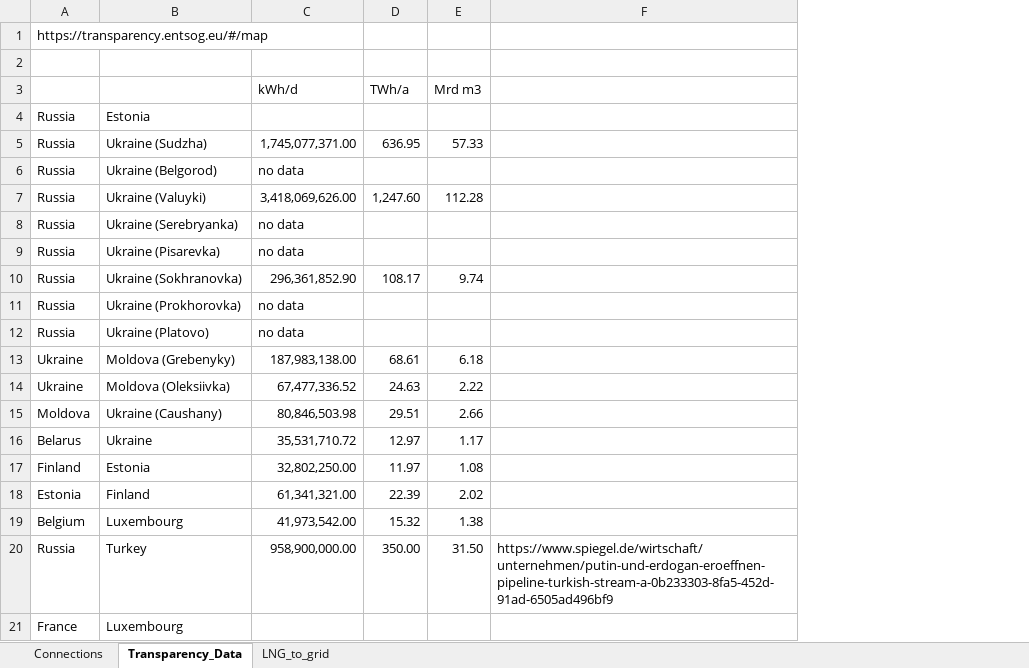
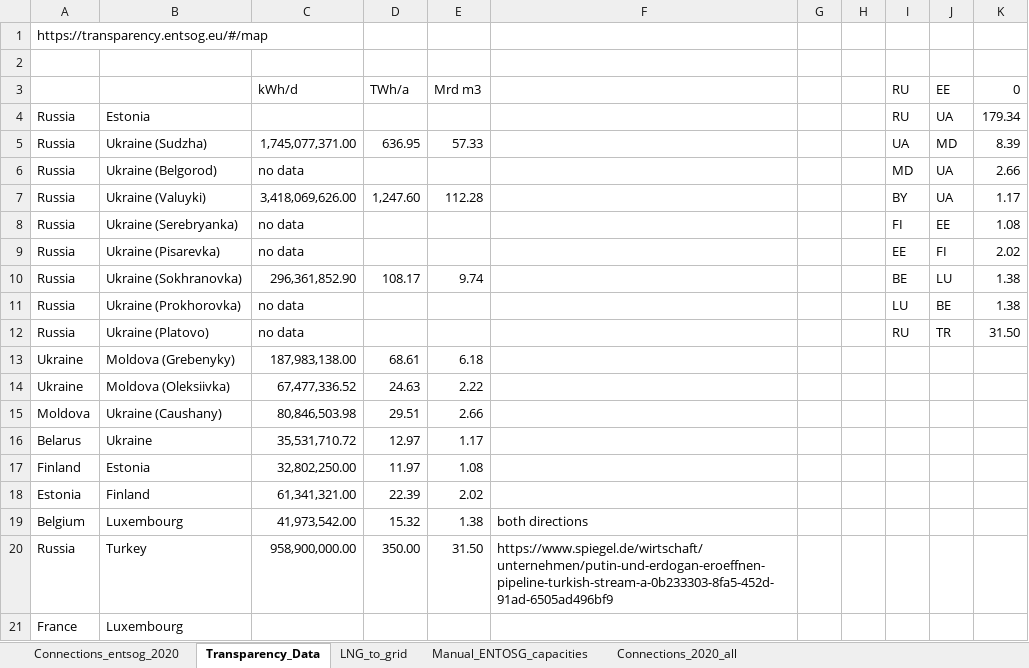
Before and after one commit to CSEI-EU/gas_infrastructure_model, an Excel workbook: 01_data/01_input_data/01_raw/01_Russian_War_Case/gas_network_capacity_data.xlsx, sheet Transparency_Data, drawn as a sheet; values as stored, in another font and other column widths than the file's, no borders; the diff names each change by its address in the sheet, - before the commit and + after, or states it on an @@ line.

Commit message:
update data structure to get better overview of sources

```diff
--- a/01_data/01_input_data/01_raw/01_Russian_War_Case/gas_network_capacity_data.xlsx (sheet Transparency_Data)
+++ b/01_data/01_input_data/01_raw/01_Russian_War_Case/gas_network_capacity_data.xlsx (sheet Transparency_Data)
-sheet tab: Connections
+sheet tab: Connections_entsog_2020
+sheet tab: Manual_ENTOSG_capacities
+sheet tab: Connections_2020_all
+column G, empty
+column H, empty
+column I, rows 3-12: RU | RU | UA | MD | BY | FI | EE | BE | LU | RU
+column J, rows 3-12: EE | UA | MD | UA | UA | EE | FI | LU | BE | TR
+column K, rows 3-12: 0 | 179.34 | 8.39 | 2.66 | 1.17 | 1.08 | 2.02 | 1.38 | 1.38 | 31.50
-F19: (empty)
+F19: both directions
```
Also changed, not shown: 01_data/01_input_data/02_processed/Gas_Import_Russian_Invasion.xlsx.
